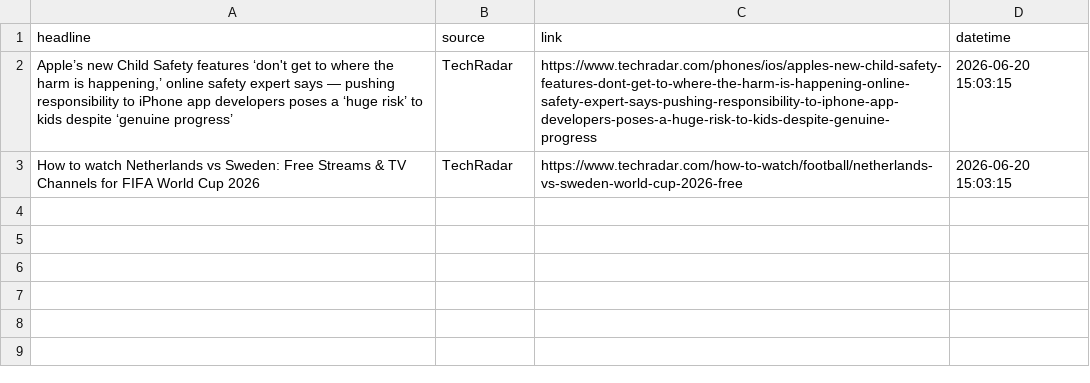
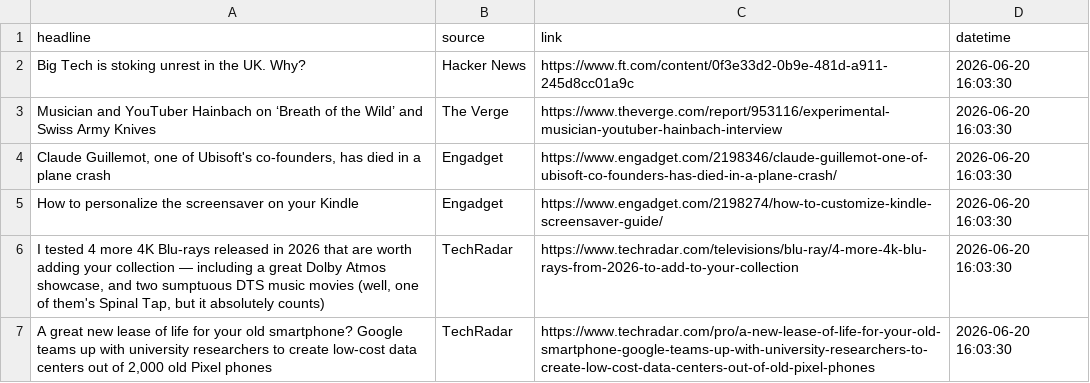
Before and after one commit to Karen2007/Tech-News-Sentiment, a CSV file: tech_sentiment_data.csv, drawn as a sheet.

```diff
--- a/tech_sentiment_data.csv
+++ b/tech_sentiment_data.csv
@@ -1,3 +1,7 @@
 headline,source,link,datetime
-"Apple’s new Child Safety features ‘don't get to where the harm is happening,’ online safety expert says — pushing responsibility to iPhone app developers poses a ‘huge risk’ to kids despite ‘genuine progress’",TechRadar,https://www.techradar.com/phones/ios/apples-new-child-safety-features-dont-get-to-where-the-harm-is-happening-online-safety-expert-says-pushing-responsibility-to-iphone-app-developers-poses-a-huge-risk-to-kids-despite-genuine-progress,2026-06-20 15:03:15
-How to watch Netherlands vs Sweden: Free Streams & TV Channels for FIFA World Cup 2026,TechRadar,https://www.techradar.com/how-to-watch/football/netherlands-vs-sweden-world-cup-2026-free,2026-06-20 15:03:15
+Big Tech is stoking unrest in the UK. Why?,Hacker News,https://www.ft.com/content/0f3e33d2-0b9e-481d-a911-245d8cc01a9c,2026-06-20 16:03:30
+Musician and YouTuber Hainbach on ‘Breath of the Wild’ and Swiss Army Knives,The Verge,https://www.theverge.com/report/953116/experimental-musician-youtuber-hainbach-interview,2026-06-20 16:03:30
+"Claude Guillemot, one of Ubisoft's co-founders, has died in a plane crash",Engadget,https://www.engadget.com/2198346/claude-guillemot-one-of-ubisoft-co-founders-has-died-in-a-plane-crash/,2026-06-20 16:03:30
+How to personalize the screensaver on your Kindle,Engadget,https://www.engadget.com/2198274/how-to-customize-kindle-screensaver-guide/,2026-06-20 16:03:30
+"I tested 4 more 4K Blu-rays released in 2026 that are worth adding your collection — including a great Dolby Atmos showcase, and two sumptuous DTS music movies (well, one of them's Spinal Tap, but it absolutely counts)",TechRadar,https://www.techradar.com/televisions/blu-ray/4-more-4k-blu-rays-from-2026-to-add-to-your-collection,2026-06-20 16:03:30
+"A great new lease of life for your old smartphone? Google teams up with university researchers to create low-cost data centers out of 2,000 old Pixel phones",TechRadar,https://www.techradar.com/pro/a-new-lease-of-life-for-your-old-smartphone-google-teams-up-with-university-researchers-to-create-low-cost-data-centers-out-of-old-pixel-phones,2026-06-20 16:03:30
```
Also changed, not shown: sentiment_index_history.csv, 1 other file.
